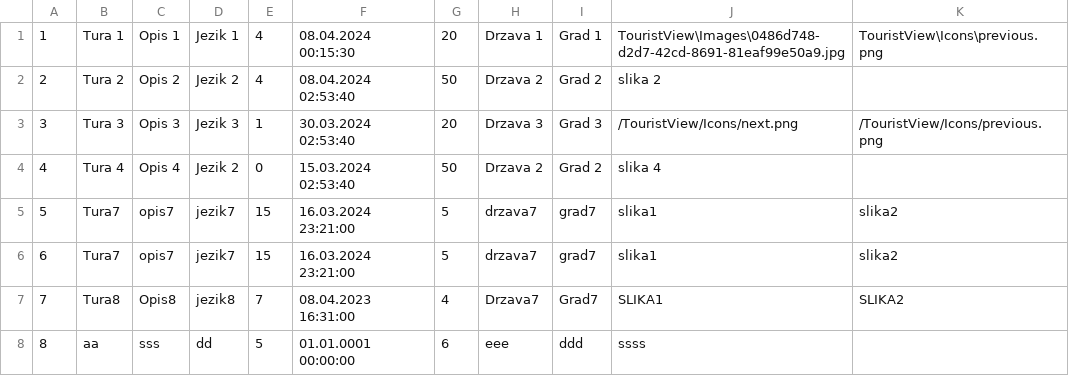
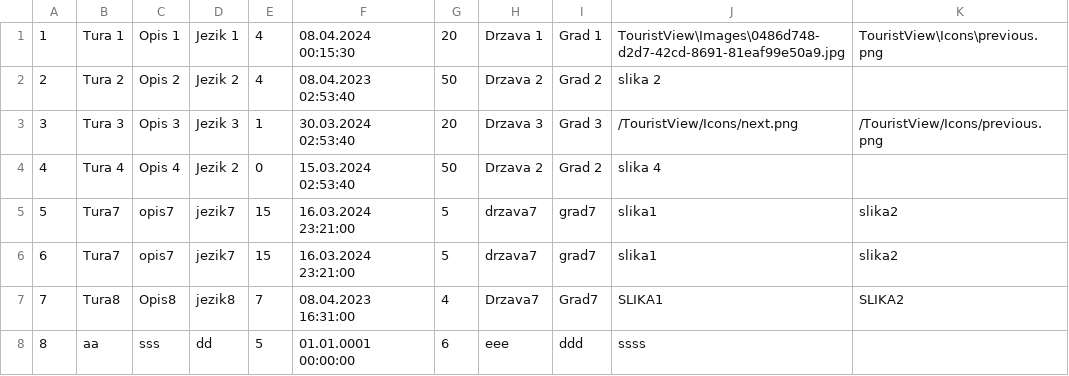
Before and after one commit to marija-djurdjevic/Booking, a CSV file: Resources/Data/tours.csv, drawn as a sheet; only a part is shown.

```diff
--- a/Resources/Data/tours.csv
+++ b/Resources/Data/tours.csv
@@ -1,3 +1,3 @@
 1|Tura 1|Opis 1|Jezik 1|4|08.04.2024 00:15:30|20|Drzava 1|Grad 1|TouristView\Images\0486d748-d2d7-42cd-8691-81eaf99e50a9.jpg|TouristView\Icons\previous.png
-2|Tura 2|Opis 2|Jezik 2|4|08.04.2024 02:53:40|50|Drzava 2|Grad 2|slika 2
+2|Tura 2|Opis 2|Jezik 2|4|08.04.2023 02:53:40|50|Drzava 2|Grad 2|slika 2
 3|Tura 3|Opis 3|Jezik 3|1|30.03.2024 02:53:40|20|Drzava 3|Grad 3|/TouristView/Icons/next.png|/TouristView/Icons/previous.png
```
Also changed, not shown: 18 other files.
